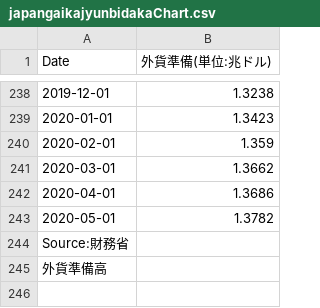
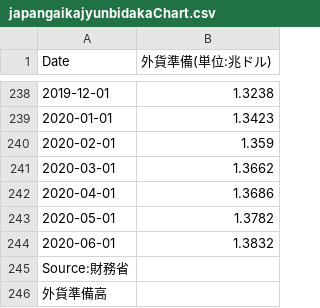
Before and after one commit to am-consulting/csvdata, a CSV file: japangaikajyunbidakaChart.csv, drawn as a sheet; only a part is shown, gaps mark what is left out; the diff names each change by its address in the sheet, - before the commit and + after, or states it on an @@ line.

```diff
--- a/japangaikajyunbidakaChart.csv
+++ b/japangaikajyunbidakaChart.csv
+row 244: 2020-06-01 | 1.3832
```
Also changed, not shown: japangaikajyunbidakaTable.csv.
